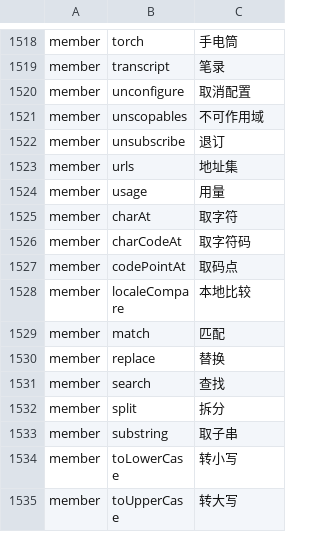
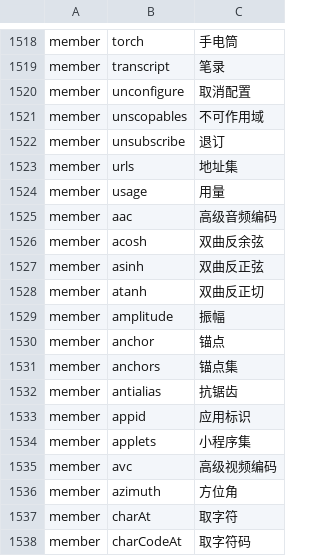
Before and after one commit to YoloLogic/ChineseTypeScript, a TSV file: stdlib/试点-数组与数学.tsv, drawn as a sheet; only a part is shown, gaps mark what is left out; the shorter side is filled out with more unchanged rows; the diff names each change by its address in the sheet, - before the commit and + after, or states it on an @@ line.

Commit message:
标准库汉化：译名 1544→1556（真实池子 a 段剩余）：高级音频编码/双曲反余弦/双曲反正弦/双曲反正切/振幅/锚点/锚点集/抗锯齿/应用标识/小程序集/高级视频编码/方位角；接口块 1163→1168；README 同步 1556；判定 11/11

```diff
--- a/stdlib/试点-数组与数学.tsv
+++ b/stdlib/试点-数组与数学.tsv
+row 1525: member | aac | 高级音频编码
+row 1526: member | acosh | 双曲反余弦
+row 1527: member | asinh | 双曲反正弦
+row 1528: member | atanh | 双曲反正切
+row 1529: member | amplitude | 振幅
+row 1530: member | anchor | 锚点
+row 1531: member | anchors | 锚点集
+row 1532: member | antialias | 抗锯齿
+row 1533: member | appid | 应用标识
+row 1534: member | applets | 小程序集
+row 1535: member | avc | 高级视频编码
+row 1536: member | azimuth | 方位角
```
Also changed, not shown: 3 other files.
